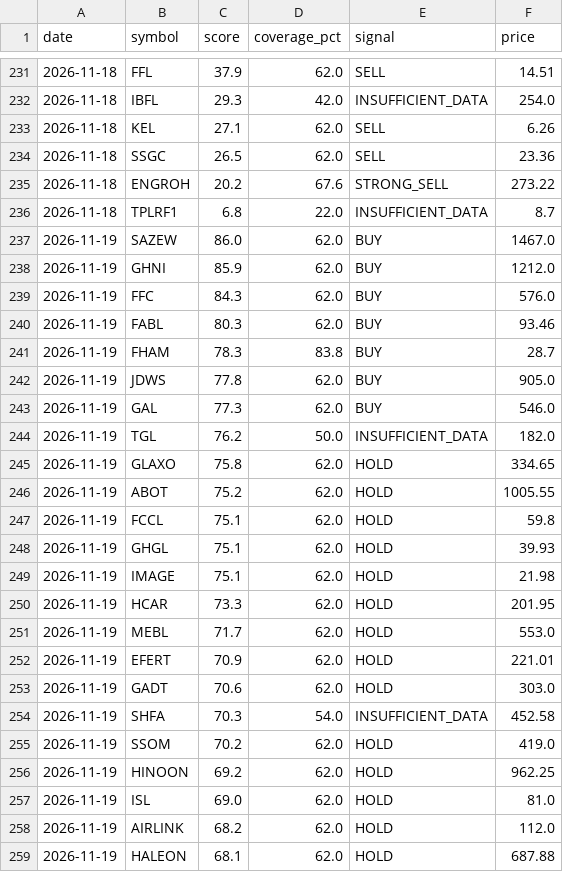
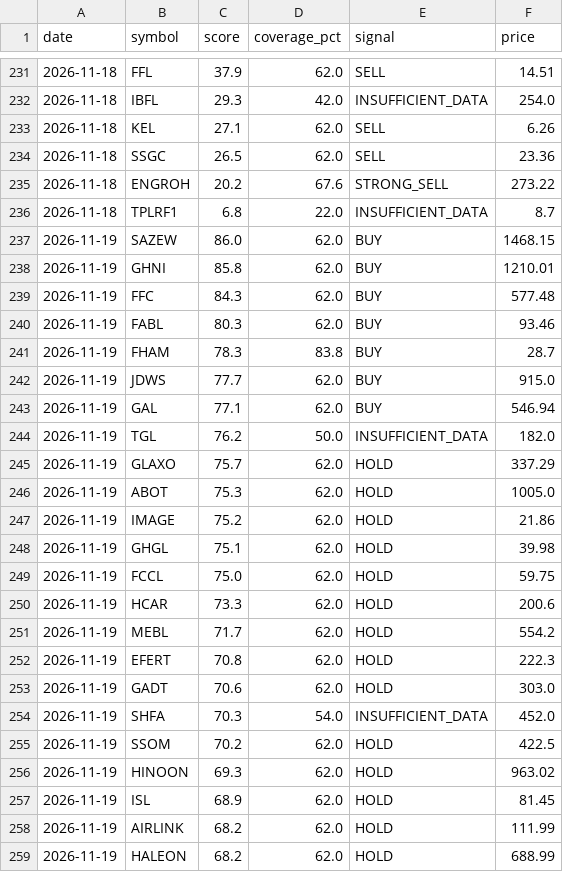
Before and after one commit to vision1068/alphalens-financial, a CSV file: betalens-financial/data/signal_log.csv, drawn as a sheet; only a part is shown, gaps mark what is left out; the diff covers the shown part only.

```diff
--- a/betalens-financial/data/signal_log.csv
+++ b/betalens-financial/data/signal_log.csv
@@ -236,24 +236,24 @@ date,symbol,score,coverage_pct,signal,price
 2026-11-18,TPLRF1,6.8,22.0,INSUFFICIENT_DATA,8.7
-2026-11-19,SAZEW,86.0,62.0,BUY,1467.0
-2026-11-19,GHNI,85.9,62.0,BUY,1212.0
-2026-11-19,FFC,84.3,62.0,BUY,576.0
+2026-11-19,SAZEW,86.0,62.0,BUY,1468.15
+2026-11-19,GHNI,85.8,62.0,BUY,1210.01
+2026-11-19,FFC,84.3,62.0,BUY,577.48
 2026-11-19,FABL,80.3,62.0,BUY,93.46
 2026-11-19,FHAM,78.3,83.8,BUY,28.7
-2026-11-19,JDWS,77.8,62.0,BUY,905.0
-2026-11-19,GAL,77.3,62.0,BUY,546.0
+2026-11-19,JDWS,77.7,62.0,BUY,915.0
+2026-11-19,GAL,77.1,62.0,BUY,546.94
 2026-11-19,TGL,76.2,50.0,INSUFFICIENT_DATA,182.0
-2026-11-19,GLAXO,75.8,62.0,HOLD,334.65
-2026-11-19,ABOT,75.2,62.0,HOLD,1005.55
-2026-11-19,FCCL,75.1,62.0,HOLD,59.8
-2026-11-19,GHGL,75.1,62.0,HOLD,39.93
-2026-11-19,IMAGE,75.1,62.0,HOLD,21.98
-2026-11-19,HCAR,73.3,62.0,HOLD,201.95
-2026-11-19,MEBL,71.7,62.0,HOLD,553.0
-2026-11-19,EFERT,70.9,62.0,HOLD,221.01
+2026-11-19,GLAXO,75.7,62.0,HOLD,337.29
+2026-11-19,ABOT,75.3,62.0,HOLD,1005.0
+2026-11-19,IMAGE,75.2,62.0,HOLD,21.86
+2026-11-19,GHGL,75.1,62.0,HOLD,39.98
+2026-11-19,FCCL,75.0,62.0,HOLD,59.75
+2026-11-19,HCAR,73.3,62.0,HOLD,200.6
+2026-11-19,MEBL,71.7,62.0,HOLD,554.2
+2026-11-19,EFERT,70.8,62.0,HOLD,222.3
 2026-11-19,GADT,70.6,62.0,HOLD,303.0
-2026-11-19,SHFA,70.3,54.0,INSUFFICIENT_DATA,452.58
-2026-11-19,SSOM,70.2,62.0,HOLD,419.0
-2026-11-19,HINOON,69.2,62.0,HOLD,962.25
-2026-11-19,ISL,69.0,62.0,HOLD,81.0
-2026-11-19,AIRLINK,68.2,62.0,HOLD,112.0
-2026-11-19,HALEON,68.1,62.0,HOLD,687.88
+2026-11-19,SHFA,70.3,54.0,INSUFFICIENT_DATA,452.0
+2026-11-19,SSOM,70.2,62.0,HOLD,422.5
+2026-11-19,HINOON,69.3,62.0,HOLD,963.02
+2026-11-19,ISL,68.9,62.0,HOLD,81.45
+2026-11-19,AIRLINK,68.2,62.0,HOLD,111.99
+2026-11-19,HALEON,68.2,62.0,HOLD,688.99
```
Also changed, not shown: 3 added rows, 3 removed rows and 54 edited cells elsewhere in this file, 11 other files.
